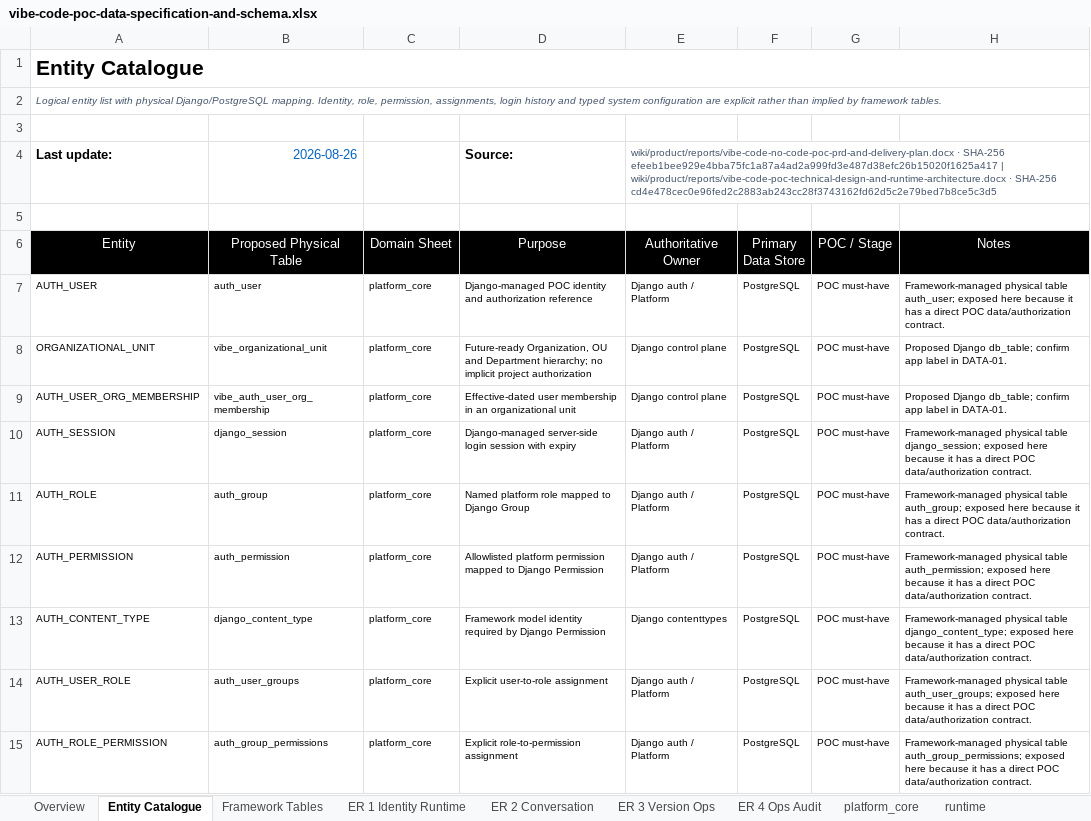
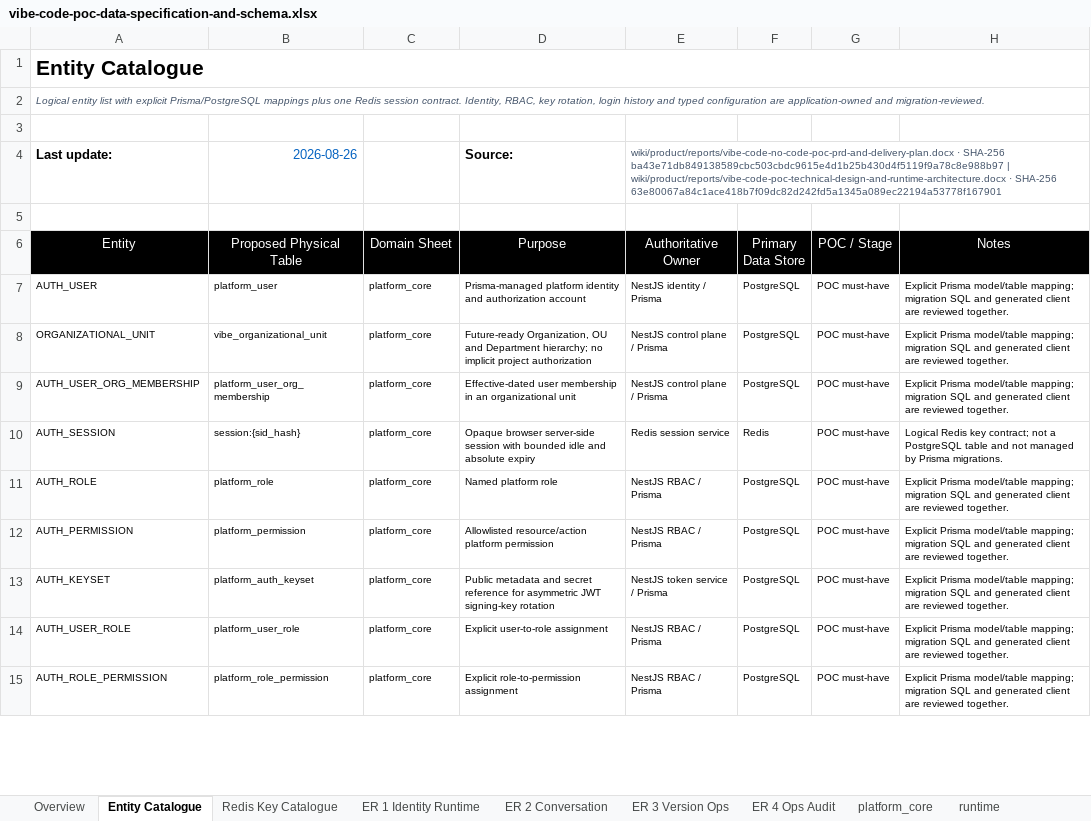
Before and after one commit to corgimomo2023/vibe-code, an Excel workbook: wiki/product/reports/vibe-code-poc-data-specification-and-schema.xlsx, sheet Entity Catalogue, drawn as a sheet; only a part is shown; values as stored, in another font and other column widths than the file's, no borders; charts and pictures not drawn; the diff covers the shown part only; the diff names each change by its address in the sheet, - before the commit and + after, or states it on an @@ line.

Commit message:
docs: restore complete Vibe-Code Office specifications

```diff
--- a/wiki/product/reports/vibe-code-poc-data-specification-and-schema.xlsx (sheet Entity Catalogue)
+++ b/wiki/product/reports/vibe-code-poc-data-specification-and-schema.xlsx (sheet Entity Catalogue)
-sheet tab: Framework Tables
+sheet tab: Redis Key Catalogue
-A2 (Entity): …list with physical Django/PostgreSQL mapping. Identity, role, permission, assignments, login history and typed system configuration are explicit rather than implied by framework tables.
+A2 (Entity): …list with explicit Prisma/PostgreSQL mappings plus one Redis session contract. Identity, RBAC, key rotation, login history and typed configuration are application-owned and migration-reviewed.
-E4 (Authoritative Owner): …· SHA-256 efeeb1bee929e4bba75fc1a87a4ad2a999fd3e487d38efc26b15020f1625a417 | wiki/product/reports/vibe-code-poc-technical-design-and-runtime-architecture.docx · SHA-256 cd4e478cec0e96fed2c2883ab243cc28f3743162fd62d5c2e79bed7b8ce5c3d5
+E4 (Authoritative Owner): …· SHA-256 ba43e71db849138589cbc503cbdc9615e4d1b25b430d4f5119f9a78c8e988b97 | wiki/product/reports/vibe-code-poc-technical-design-and-runtime-architecture.docx · SHA-256 63e80067a84c1ace418b7f09dc82d242fd5a1345a089ec22194a53778f167901
-B7 (Proposed Physical Table): auth_user
+B7 (Proposed Physical Table): platform_user
-D7 (Purpose): Django-managed POC identity and authorization reference
+D7 (Purpose): Prisma-managed platform identity and authorization account
-E7 (Authoritative Owner): Django auth / Platform
+E7 (Authoritative Owner): NestJS identity / Prisma
-H7 (Notes): Framework-managed physical table auth_user; exposed here because it has a direct POC data/authorization contract.
+H7 (Notes): Explicit Prisma model/table mapping; migration SQL and generated client are reviewed together.
-E8:E9 (Authoritative Owner): Django control plane
+E8:E9 (Authoritative Owner): NestJS control plane / Prisma
-H8:H9 (Notes): Proposed Django db_table; confirm app label in DATA-01.
+H8:H9 (Notes): Explicit Prisma model/table mapping; migration SQL and generated client are reviewed together.
-B9 (Proposed Physical Table): vibe_auth_user_org_membership
+B9 (Proposed Physical Table): platform_user_org_membership
-B10 (Proposed Physical Table): django_session
+B10 (Proposed Physical Table): session:{sid_hash}
-D10 (Purpose): Django-managed server-side login session with expiry
+D10 (Purpose): Opaque browser server-side session with bounded idle and absolute expiry
-E10 (Authoritative Owner): Django auth / Platform
+E10 (Authoritative Owner): Redis session service
-F10 (Primary Data Store): PostgreSQL
+F10 (Primary Data Store): Redis
-H10 (Notes): Framework-managed physical table django_session; exposed here because it has a direct POC data/authorization contract.
+H10 (Notes): Logical Redis key contract; not a PostgreSQL table and not managed by Prisma migrations.
-B11 (Proposed Physical Table): auth_group
+B11 (Proposed Physical Table): platform_role
-D11 (Purpose): Named platform role mapped to Django Group
+D11 (Purpose): Named platform role
-E11:E12 (Authoritative Owner): Django auth / Platform
+E11:E12 (Authoritative Owner): NestJS RBAC / Prisma
-H11 (Notes): Framework-managed physical table auth_group; exposed here because it has a direct POC data/authorization contract.
+H11 (Notes): Explicit Prisma model/table mapping; migration SQL and generated client are reviewed together.
-B12 (Proposed Physical Table): auth_permission
+B12 (Proposed Physical Table): platform_permission
-D12 (Purpose): Allowlisted platform permission mapped to Django Permission
+D12 (Purpose): Allowlisted resource/action platform permission
-H12 (Notes): Framework-managed physical table auth_permission; exposed here because it has a direct POC data/authorization contract.
+H12 (Notes): Explicit Prisma model/table mapping; migration SQL and generated client are reviewed together.
-A13 (Entity): AUTH_CONTENT_TYPE
+A13 (Entity): AUTH_KEYSET
-B13 (Proposed Physical Table): django_content_type
+B13 (Proposed Physical Table): platform_auth_keyset
-D13 (Purpose): Framework model identity required by Django Permission
+D13 (Purpose): Public metadata and secret reference for asymmetric JWT signing-key rotation
-E13 (Authoritative Owner): Django contenttypes
+E13 (Authoritative Owner): NestJS token service / Prisma
-H13 (Notes): Framework-managed physical table django_content_type; exposed here because it has a direct POC data/authorization contract.
+H13 (Notes): Explicit Prisma model/table mapping; migration SQL and generated client are reviewed together.
-B14 (Proposed Physical Table): auth_user_groups
+B14 (Proposed Physical Table): platform_user_role
-E14:E15 (Authoritative Owner): Django auth / Platform
+E14:E15 (Authoritative Owner): NestJS RBAC / Prisma
-H14 (Notes): Framework-managed physical table auth_user_groups; exposed here because it has a direct POC data/authorization contract.
+H14 (Notes): Explicit Prisma model/table mapping; migration SQL and generated client are reviewed together.
-B15 (Proposed Physical Table): auth_group_permissions
+B15 (Proposed Physical Table): platform_role_permission
-H15 (Notes): Framework-managed physical table auth_group_permissions; exposed here because it has a direct POC data/authorization contract.
+H15 (Notes): Explicit Prisma model/table mapping; migration SQL and generated client are reviewed together.
```
Also changed, not shown: 32 edited cells elsewhere in this sheet, sheet Indexes, sheet platform_core, sheet Redis Key Catalogue, sheet State Transitions, sheet admission_auth, sheet Control Field Contract, 15 more sheets, charts or pictures, 22 other files.
